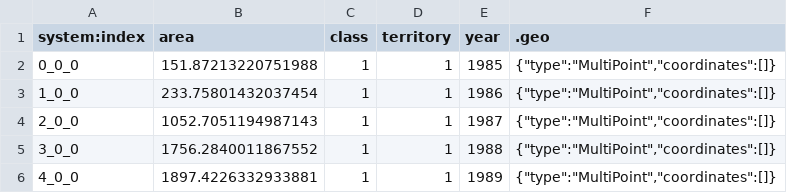
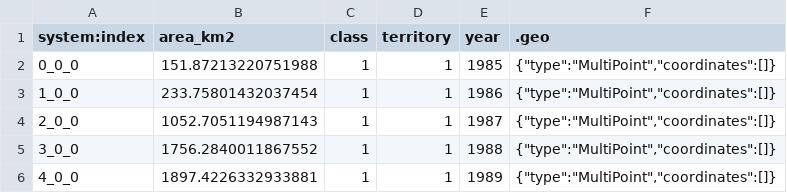
Before and after one commit to felipemartenexen/ppgeo, a CSV file: dados/ri_xingu_area_accumulated_burned.csv, drawn as a sheet; only a part is shown.

Commit message:
Update ri_xingu_area_accumulated_burned.csv

```diff
--- a/dados/ri_xingu_area_accumulated_burned.csv
+++ b/dados/ri_xingu_area_accumulated_burned.csv
@@ -1,2 +1,2 @@
-system:index,area,class,territory,year,.geo
+system:index,area_km2,class,territory,year,.geo
 0_0_0,151.87213220751988,1,1,1985,"{""type"":""MultiPoint"",""coordinates"":[]}"
```
